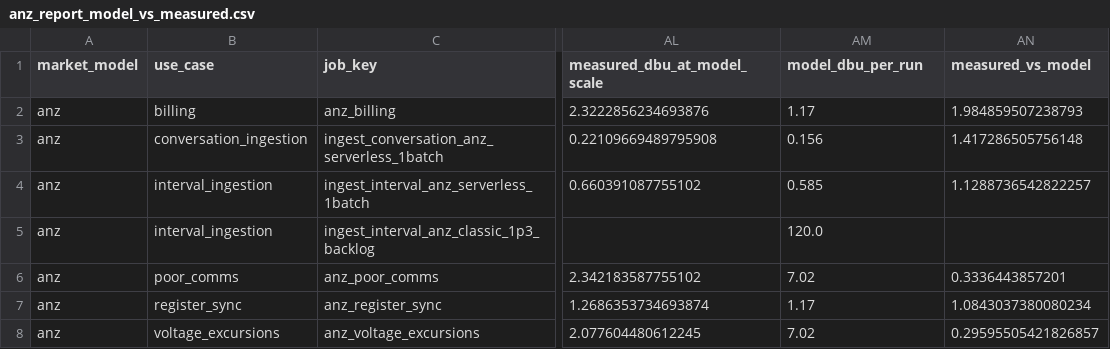
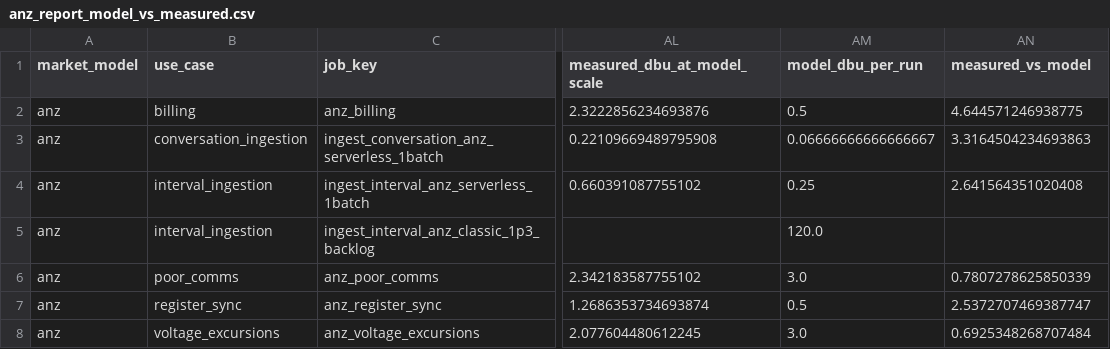
Before and after one commit to danteliew6/smart-metering-sizing-benchmark, a CSV file: docs/results/anz_report_model_vs_measured.csv, drawn as a sheet; only a part is shown, gaps mark what is left out; the diff names each change by its address in the sheet, - before the commit and + after, or states it on an @@ line.

```diff
--- a/docs/results/anz_report_model_vs_measured.csv
+++ b/docs/results/anz_report_model_vs_measured.csv
-AM2 (model_dbu_per_run): 1.17
+AM2 (model_dbu_per_run): 0.5
-AN2 (measured_vs_model): 1.984859507238793
+AN2 (measured_vs_model): 4.644571246938775
-AM3 (model_dbu_per_run): 0.156
+AM3 (model_dbu_per_run): 0.06666666666666667
-AN3 (measured_vs_model): 1.417286505756148
+AN3 (measured_vs_model): 3.3164504234693863
-AM4 (model_dbu_per_run): 0.585
+AM4 (model_dbu_per_run): 0.25
-AN4 (measured_vs_model): 1.1288736542822257
+AN4 (measured_vs_model): 2.641564351020408
-AM6 (model_dbu_per_run): 7.02
+AM6 (model_dbu_per_run): 3.0
-AN6 (measured_vs_model): 0.3336443857201
+AN6 (measured_vs_model): 0.7807278625850339
-AM7 (model_dbu_per_run): 1.17
+AM7 (model_dbu_per_run): 0.5
-AN7 (measured_vs_model): 1.0843037380080234
+AN7 (measured_vs_model): 2.5372707469387747
-AM8 (model_dbu_per_run): 7.02
+AM8 (model_dbu_per_run): 3.0
-AN8 (measured_vs_model): 0.29595505421826857
+AN8 (measured_vs_model): 0.6925348268707484
```
Also changed, not shown: docs/results/usa_report_model_vs_measured.csv, 2 other files.
